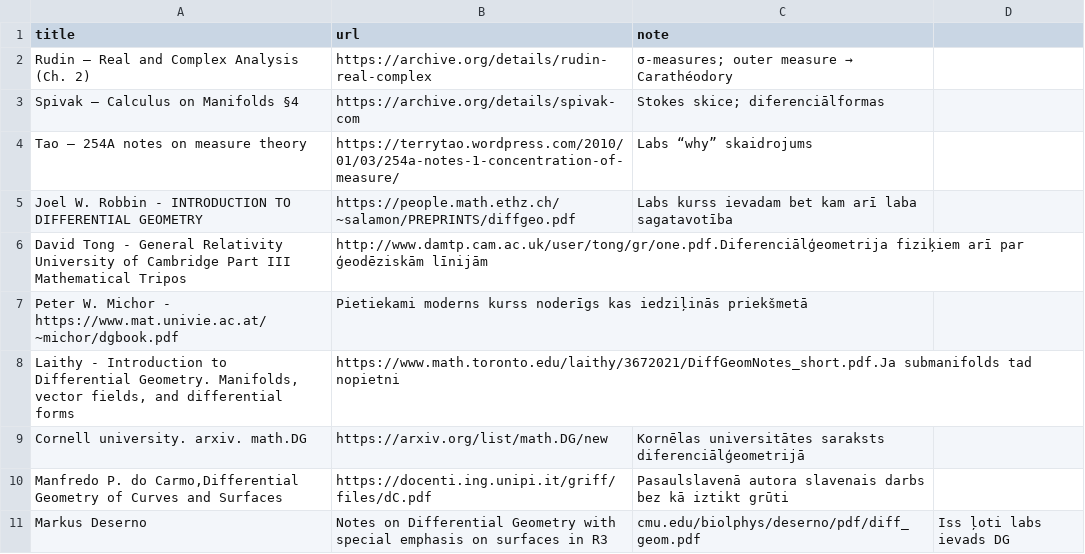
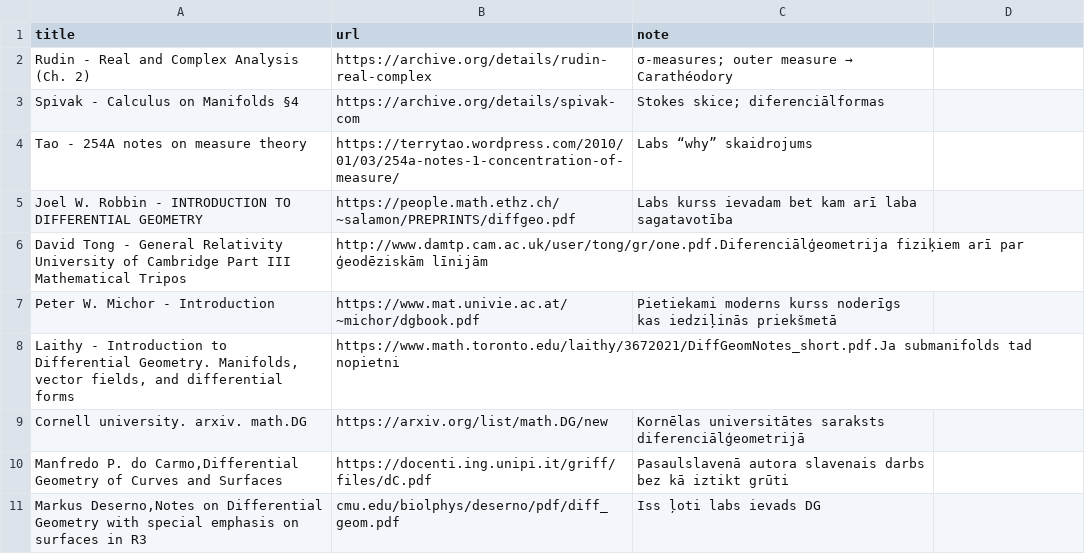
Before and after one commit to italozeps/custom-gpts, a CSV file: data/math_seeds.csv, drawn as a sheet.

Commit message:
Update math_seeds.csv

```diff
--- a/data/math_seeds.csv
+++ b/data/math_seeds.csv
@@ -1,8 +1,8 @@
 title,url,note
-Rudin — Real and Complex Analysis (Ch. 2),https://archive.org/details/rudin-real-complex,σ-measures; outer measure → Carathéodory
-Spivak — Calculus on Manifolds §4,https://archive.org/details/spivak-com,Stokes skice; diferenciālformas
-Tao — 254A notes on measure theory,https://terrytao.wordpress.com/2010/01/03/254a-notes-1-concentration-of-measure/,Labs “why” skaidrojums
+Rudin - Real and Complex Analysis (Ch. 2),https://archive.org/details/rudin-real-complex,σ-measures; outer measure → Carathéodory
+Spivak - Calculus on Manifolds §4,https://archive.org/details/spivak-com,Stokes skice; diferenciālformas
+Tao - 254A notes on measure theory,https://terrytao.wordpress.com/2010/01/03/254a-notes-1-concentration-of-measure/,Labs “why” skaidrojums
 Joel W. Robbin - INTRODUCTION TO DIFFERENTIAL GEOMETRY,https://people.math.ethz.ch/~salamon/PREPRINTS/diffgeo.pdf,Labs kurss ievadam bet kam arī laba sagatavotība
 David Tong - General Relativity University of Cambridge Part III Mathematical Tripos,http://www.damtp.cam.ac.uk/user/tong/gr/one.pdf.Diferenciālģeometrija fiziķiem arī par ģeodēziskām līnijām
-Peter W. Michor - https://www.mat.univie.ac.at/~michor/dgbook.pdf,Pietiekami moderns kurss noderīgs kas iedziļinās priekšmetā
+Peter W. Michor - Introduction,https://www.mat.univie.ac.at/~michor/dgbook.pdf,Pietiekami moderns kurss noderīgs kas iedziļinās priekšmetā
 "Laithy - Introduction to Differential Geometry. Manifolds, vector fields, and differential forms",https://www.math.toronto.edu/laithy/3672021/DiffGeomNotes_short.pdf.Ja submanifolds tad nopietni
@@ -10,2 +10,2 @@ Peter W. Michor - https://www.mat.univie.ac.at/~michor/dgbook.pdf,Pietiekami mod
 "Manfredo P. do Carmo,Differential Geometry of Curves and Surfaces",https://docenti.ing.unipi.it/griff/files/dC.pdf,Pasaulslavenā autora slavenais darbs bez kā iztikt grūti
-"Markus Deserno",Notes on Differential Geometry with special emphasis on surfaces in R3,cmu.edu/biolphys/deserno/pdf/diff_geom.pdf,Iss ļoti labs ievads DG
+"Markus Deserno,Notes on Differential Geometry with special emphasis on surfaces in R3",cmu.edu/biolphys/deserno/pdf/diff_geom.pdf,Iss ļoti labs ievads DG
```
